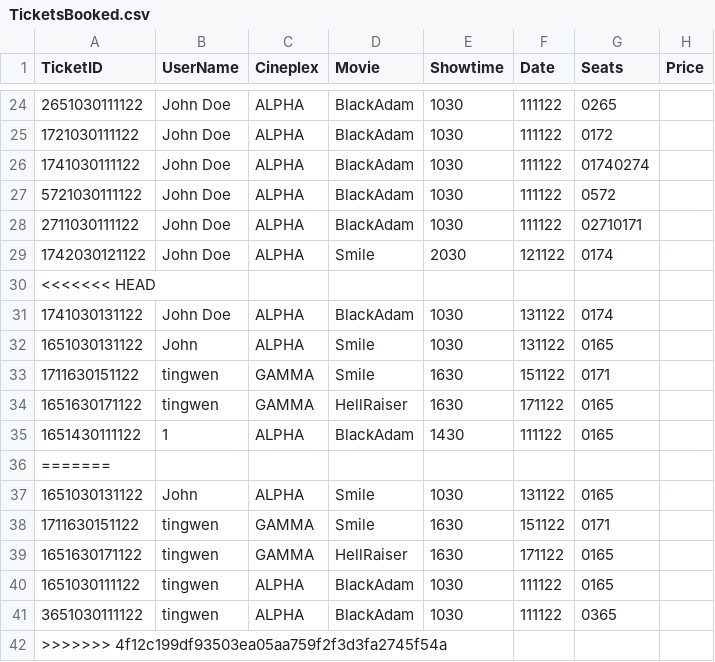
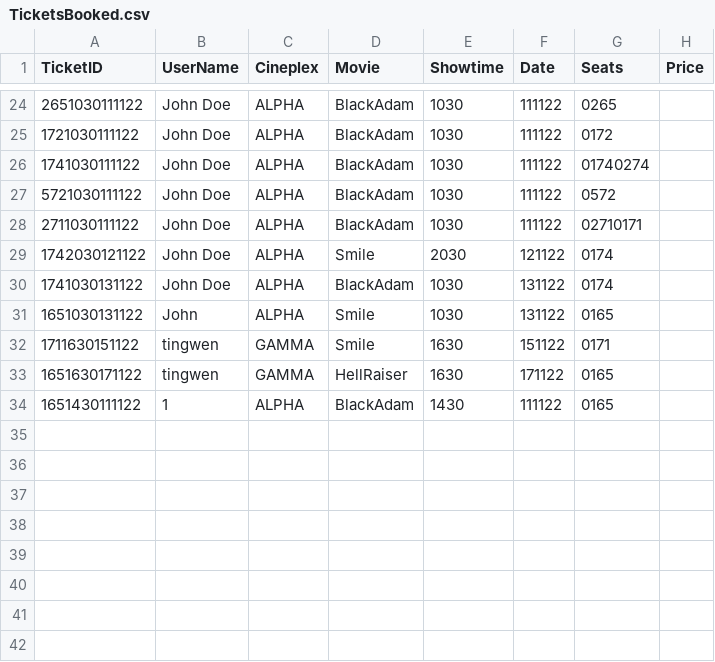
Before and after one commit to JULU909/SC2002-Project-MOBLIMA, a CSV file: Moblima/src/Data/TicketsBooked.csv, drawn as a sheet; only a part is shown, gaps mark what is left out; the diff names each change by its address in the sheet, - before the commit and + after, or states it on an @@ line.

```diff
--- a/Moblima/src/Data/TicketsBooked.csv
+++ b/Moblima/src/Data/TicketsBooked.csv
-row 30: <<<<<<< HEAD
-row 36: =======
-row 37: 1651030131122 | John | ALPHA | Smile | 1030 | 131122 | 0165
-row 38: 1711630151122 | tingwen | GAMMA | Smile | 1630 | 151122 | 0171
-row 39: 1651630171122 | tingwen | GAMMA | HellRaiser | 1630 | 171122 | 0165
-row 40: 1651030111122 | tingwen | ALPHA | BlackAdam | 1030 | 111122 | 0165
-row 41: 3651030111122 | tingwen | ALPHA | BlackAdam | 1030 | 111122 | 0365
-row 42: >>>>>>> 4f12c199df93503ea05aa759f2f3d3fa2745f54a
```
Also changed, not shown: 7 other files.
